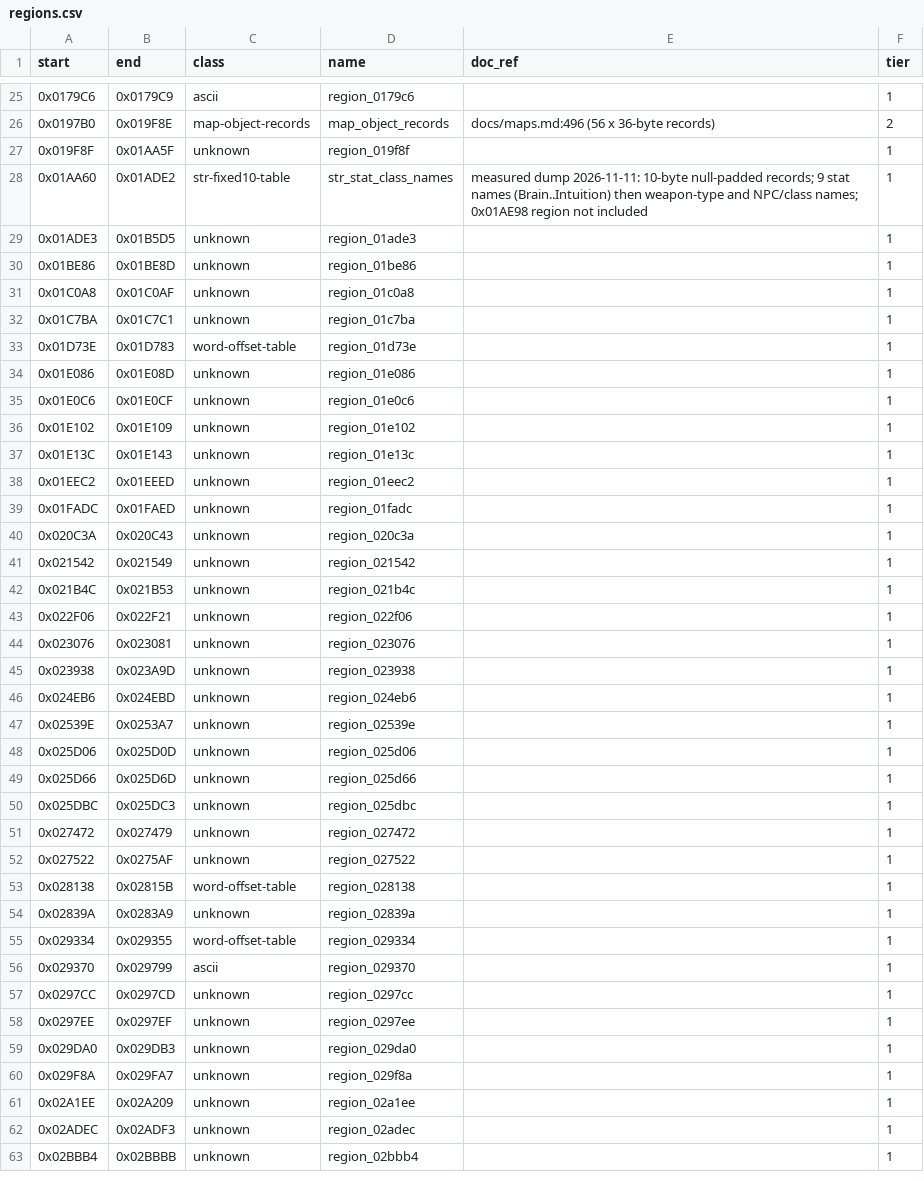
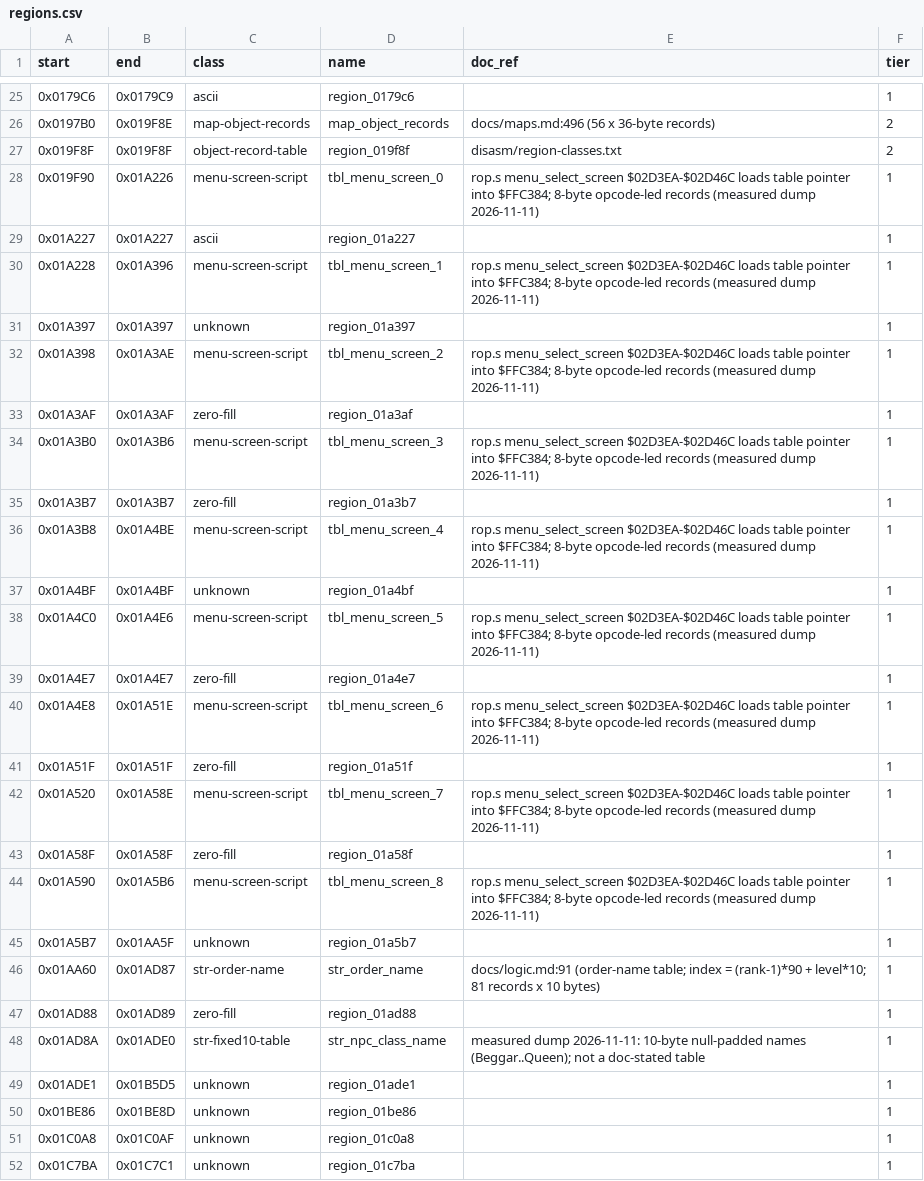
Before and after one commit to Dayset/RoPSegaMD16, a CSV file: disasm/regions.csv, drawn as a sheet; only a part is shown, gaps mark what is left out; the shorter side is filled out with more unchanged rows.

```diff
--- a/disasm/regions.csv
+++ b/disasm/regions.csv
@@ -26,5 +26,25 @@ start,end,class,name,doc_ref,tier
 0x0197B0,0x019F8E,map-object-records,map_object_records,docs/maps.md:496 (56 x 36-byte records),2
-0x019F8F,0x01AA5F,unknown,region_019f8f,,1
-0x01AA60,0x01ADE2,str-fixed10-table,str_stat_class_names,measured dump 2026-11-11: 10-byte null-padded records; 9 stat names (Brain..Intuition) then weapon-type and NPC/class names; 0x01AE98 region not included,1
-0x01ADE3,0x01B5D5,unknown,region_01ade3,,1
+0x019F8F,0x019F8F,object-record-table,region_019f8f,disasm/region-classes.txt,2
+0x019F90,0x01A226,menu-screen-script,tbl_menu_screen_0,rop.s menu_select_screen $02D3EA-$02D46C loads table pointer into $FFC384; 8-byte opcode-led records (measured dump 2026-11-11),1
+0x01A227,0x01A227,ascii,region_01a227,,1
+0x01A228,0x01A396,menu-screen-script,tbl_menu_screen_1,rop.s menu_select_screen $02D3EA-$02D46C loads table pointer into $FFC384; 8-byte opcode-led records (measured dump 2026-11-11),1
+0x01A397,0x01A397,unknown,region_01a397,,1
+0x01A398,0x01A3AE,menu-screen-script,tbl_menu_screen_2,rop.s menu_select_screen $02D3EA-$02D46C loads table pointer into $FFC384; 8-byte opcode-led records (measured dump 2026-11-11),1
+0x01A3AF,0x01A3AF,zero-fill,region_01a3af,,1
+0x01A3B0,0x01A3B6,menu-screen-script,tbl_menu_screen_3,rop.s menu_select_screen $02D3EA-$02D46C loads table pointer into $FFC384; 8-byte opcode-led records (measured dump 2026-11-11),1
+0x01A3B7,0x01A3B7,zero-fill,region_01a3b7,,1
+0x01A3B8,0x01A4BE,menu-screen-script,tbl_menu_screen_4,rop.s menu_select_screen $02D3EA-$02D46C loads table pointer into $FFC384; 8-byte opcode-led records (measured dump 2026-11-11),1
+0x01A4BF,0x01A4BF,unknown,region_01a4bf,,1
+0x01A4C0,0x01A4E6,menu-screen-script,tbl_menu_screen_5,rop.s menu_select_screen $02D3EA-$02D46C loads table pointer into $FFC384; 8-byte opcode-led records (measured dump 2026-11-11),1
+0x01A4E7,0x01A4E7,zero-fill,region_01a4e7,,1
+0x01A4E8,0x01A51E,menu-screen-script,tbl_menu_screen_6,rop.s menu_select_screen $02D3EA-$02D46C loads table pointer into $FFC384; 8-byte opcode-led records (measured dump 2026-11-11),1
+0x01A51F,0x01A51F,zero-fill,region_01a51f,,1
+0x01A520,0x01A58E,menu-screen-script,tbl_menu_screen_7,rop.s menu_select_screen $02D3EA-$02D46C loads table pointer into $FFC384; 8-byte opcode-led records (measured dump 2026-11-11),1
+0x01A58F,0x01A58F,zero-fill,region_01a58f,,1
+0x01A590,0x01A5B6,menu-screen-script,tbl_menu_screen_8,rop.s menu_select_screen $02D3EA-$02D46C loads table pointer into $FFC384; 8-byte opcode-led records (measured dump 2026-11-11),1
+0x01A5B7,0x01AA5F,unknown,region_01a5b7,,1
+0x01AA60,0x01AD87,str-order-name,str_order_name,docs/logic.md:91 (order-name table; index = (rank-1)*90 + level*10; 81 records x 10 bytes),1
+0x01AD88,0x01AD89,zero-fill,region_01ad88,,1
+0x01AD8A,0x01ADE0,str-fixed10-table,str_npc_class_name,measured dump 2026-11-11: 10-byte null-padded names (Beggar..Queen); not a doc-stated table,1
+0x01ADE1,0x01B5D5,unknown,region_01ade1,,1
 0x01BE86,0x01BE8D,unknown,region_01be86,,1
```
Also changed, not shown: disasm/doc_regions.csv, 2 other files.
